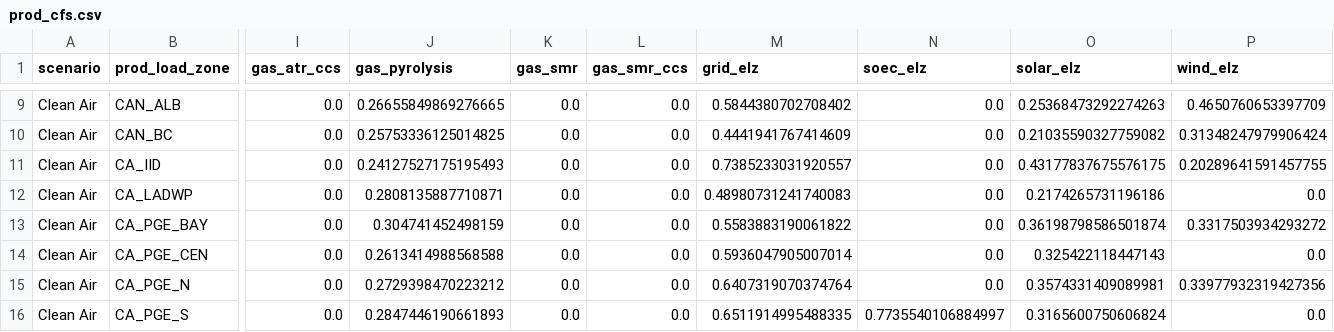
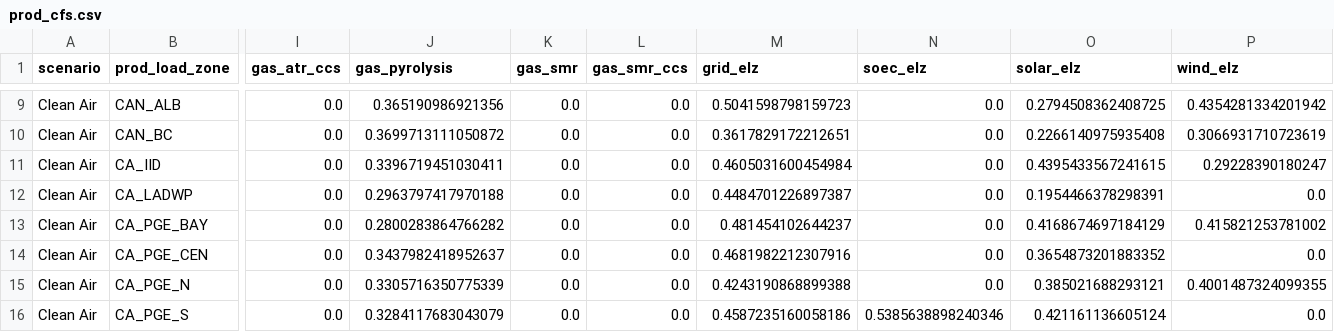
Before and after one commit to nkong1/wecc-fossil-plant-siting, a CSV file: user_inputs/clean_air/prod_cfs.csv, drawn as a sheet; only a part is shown, gaps mark what is left out; the diff covers the shown part only; the diff names each change by its address in the sheet, - before the commit and + after, or states it on an @@ line.

```diff
--- a/user_inputs/clean_air/prod_cfs.csv
+++ b/user_inputs/clean_air/prod_cfs.csv
-J9 (gas_pyrolysis): 0.26655849869276665
+J9 (gas_pyrolysis): 0.365190986921356
-M9 (grid_elz): 0.5844380702708402
+M9 (grid_elz): 0.5041598798159723
-O9 (solar_elz): 0.25368473292274263
+O9 (solar_elz): 0.2794508362408725
-P9 (wind_elz): 0.4650760653397709
+P9 (wind_elz): 0.4354281334201942
-J10 (gas_pyrolysis): 0.25753336125014825
+J10 (gas_pyrolysis): 0.3699713111050872
-M10 (grid_elz): 0.4441941767414609
+M10 (grid_elz): 0.3617829172212651
-O10 (solar_elz): 0.21035590327759082
+O10 (solar_elz): 0.2266140975935408
-P10 (wind_elz): 0.31348247979906424
+P10 (wind_elz): 0.3066931710723619
-J11 (gas_pyrolysis): 0.24127527175195493
+J11 (gas_pyrolysis): 0.3396719451030411
-M11 (grid_elz): 0.7385233031920557
+M11 (grid_elz): 0.4605031600454984
-O11 (solar_elz): 0.43177837675576175
+O11 (solar_elz): 0.4395433567241615
-P11 (wind_elz): 0.20289641591457755
+P11 (wind_elz): 0.29228390180247
-J12 (gas_pyrolysis): 0.2808135887710871
+J12 (gas_pyrolysis): 0.2963797417970188
-M12 (grid_elz): 0.48980731241740083
+M12 (grid_elz): 0.4484701226897387
-O12 (solar_elz): 0.2174265731196186
+O12 (solar_elz): 0.1954466378298391
-J13 (gas_pyrolysis): 0.304741452498159
+J13 (gas_pyrolysis): 0.2800283864766282
-M13 (grid_elz): 0.5583883190061822
+M13 (grid_elz): 0.481454102644237
-O13 (solar_elz): 0.36198798586501874
+O13 (solar_elz): 0.4168674697184129
-P13 (wind_elz): 0.3317503934293272
+P13 (wind_elz): 0.415821253781002
-J14 (gas_pyrolysis): 0.2613414988568588
+J14 (gas_pyrolysis): 0.3437982418952637
-M14 (grid_elz): 0.5936047905007014
+M14 (grid_elz): 0.4681982212307916
-O14 (solar_elz): 0.325422118447143
+O14 (solar_elz): 0.3654873201883352
-J15 (gas_pyrolysis): 0.2729398470223212
+J15 (gas_pyrolysis): 0.3305716350775339
-M15 (grid_elz): 0.6407319070374764
+M15 (grid_elz): 0.4243190868899388
-O15 (solar_elz): 0.3574331409089981
+O15 (solar_elz): 0.385021688293121
-P15 (wind_elz): 0.33977932319427356
+P15 (wind_elz): 0.4001487324099355
-J16 (gas_pyrolysis): 0.2847446190661893
+J16 (gas_pyrolysis): 0.3284117683043079
-M16 (grid_elz): 0.6511914995488335
+M16 (grid_elz): 0.4587235160058186
-N16 (soec_elz): 0.7735540106884997
+N16 (soec_elz): 0.5385638898240346
-O16 (solar_elz): 0.3165600750606824
+O16 (solar_elz): 0.421161136605124
```
Also changed, not shown: 167 edited cells elsewhere in this file, user_inputs/BAU/gen_cap.csv, user_inputs/BAU/prod_cfs.csv, 33 other files.
